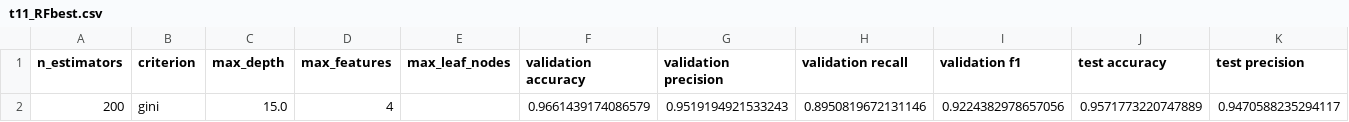
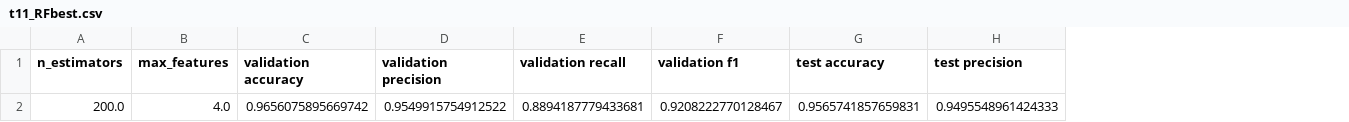
Before and after one commit to danez13/Data-Mining-Project, a CSV file: t11_RFbest.csv, drawn as a sheet; only a part is shown; removed rows and columns are numbered as before the commit, all else as after; rows hold the shown columns only; the diff names each change by its address in the sheet, - before the commit and + after, or states it on an @@ line.

```diff
--- a/t11_RFbest.csv
+++ b/t11_RFbest.csv
-column B (criterion), empty
-column C (max_depth), empty
-column E (max_leaf_nodes), empty
-row 2: 200 | gini | 15.0 | 4 |  | 0.9661439174086579 | 0.9519194921533243 | 0.8950819672131146 | 0.9224382978657056 | 0.9571773220747889 | 0.9470588235294117
+row 2: 200.0 | 4.0 | 0.9656075895669742 | 0.9549915754912522 | 0.8894187779433681 | 0.9208222770128467 | 0.9565741857659831 | 0.9495548961424333
```
Also changed, not shown: t11_DTbest.csv, 4 other files.
